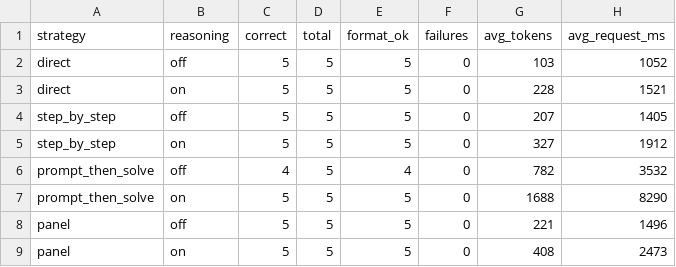
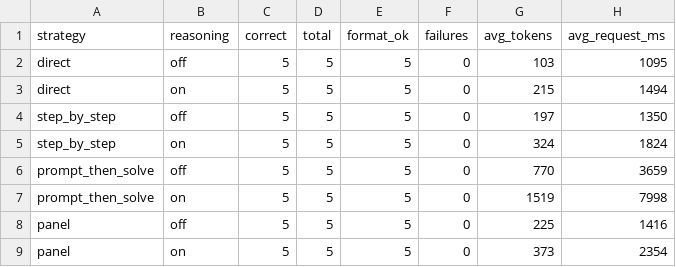
Before and after one commit to KonstantinPyshkov/ai-advent-challenge, a CSV file: days/day_03/reports/report.csv, drawn as a sheet.

```diff
--- a/days/day_03/reports/report.csv
+++ b/days/day_03/reports/report.csv
@@ -1,9 +1,9 @@
 strategy,reasoning,correct,total,format_ok,failures,avg_tokens,avg_request_ms
-direct,off,5,5,5,0,103,1052
-direct,on,5,5,5,0,228,1521
-step_by_step,off,5,5,5,0,207,1405
-step_by_step,on,5,5,5,0,327,1912
-prompt_then_solve,off,4,5,4,0,782,3532
-prompt_then_solve,on,5,5,5,0,1688,8290
-panel,off,5,5,5,0,221,1496
-panel,on,5,5,5,0,408,2473
+direct,off,5,5,5,0,103,1095
+direct,on,5,5,5,0,215,1494
+step_by_step,off,5,5,5,0,197,1350
+step_by_step,on,5,5,5,0,324,1824
+prompt_then_solve,off,5,5,5,0,770,3659
+prompt_then_solve,on,5,5,5,0,1519,7998
+panel,off,5,5,5,0,225,1416
+panel,on,5,5,5,0,373,2354
```
Also changed, not shown: 19 other files.
